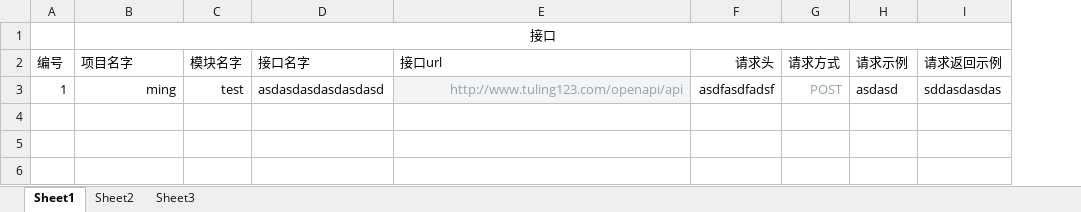
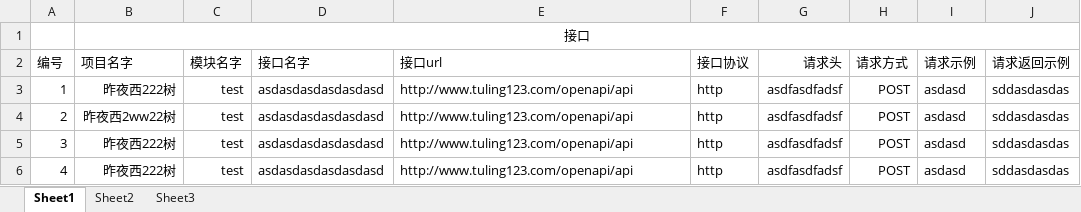
Before and after one commit to liwanlei/FXTest, an Excel workbook: app/upload/interface.xlsx, sheet Sheet1, drawn as a sheet; values as stored, in another font and other column widths than the file's, no borders; addresses are those after the commit; the diff names each change by its address in the sheet, - before the commit and + after, or states it on an @@ line.

```diff
--- a/app/upload/interface.xlsx (sheet Sheet1)
+++ b/app/upload/interface.xlsx (sheet Sheet1)
+column F (接口协议), row 3: http
-B3 (项目名字): ming
+B3 (项目名字): 昨夜西222树
@@ E3 fill: #F3F4F6 → none, text colour: #93A2A9 → black, alignment: right → left @@
-H3 text colour: #93A2A9
+H3 text colour: black
+row 4: 2 | 昨夜西2ww22树 | test | asdasdasdasdasdasd | http://www.tuling123.com/openapi/api | http | asdfasdfadsf | POST | asdasd | sddasdasdas
+row 5: 3 | 昨夜西222树 | test | asdasdasdasdasdasd | http://www.tuling123.com/openapi/api | http | asdfasdfadsf | POST | asdasd | sddasdasdas
+row 6: 4 | 昨夜西222树 | test | asdasdasdasdasdasd | http://www.tuling123.com/openapi/api | http | asdfasdfadsf | POST | asdasd | sddasdasdas
```
Also changed, not shown: app/upload/interface_case.xlsx, jiekou.xlsx, 56 other files.
